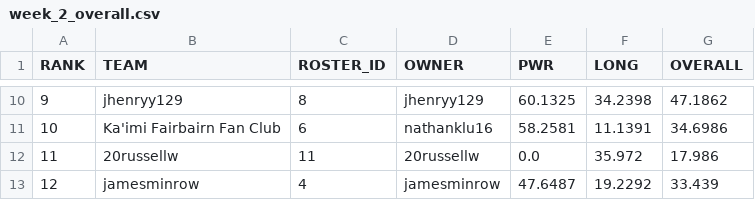
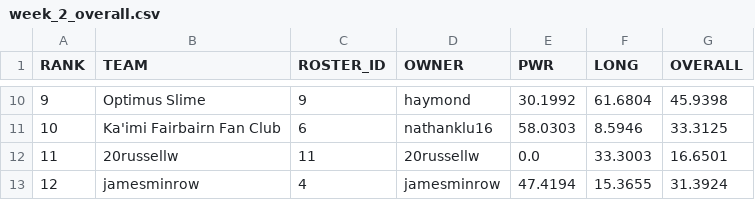
Before and after one commit to le-pantman/dynasty-power-rankings, a CSV file: reports/2026/week_2_csv/week_2_overall.csv, drawn as a sheet; only a part is shown, gaps mark what is left out; the diff covers the shown part only.

```diff
--- a/reports/2026/week_2_csv/week_2_overall.csv
+++ b/reports/2026/week_2_csv/week_2_overall.csv
@@ -10,4 +10,4 @@ RANK,TEAM,ROSTER_ID,OWNER,PWR,LONG,OVERALL
-9,jhenryy129,8,jhenryy129,60.1325,34.2398,47.1862
-10,Ka'imi Fairbairn Fan Club,6,nathanklu16,58.2581,11.1391,34.6986
-11,20russellw,11,20russellw,0.0,35.972,17.986
-12,jamesminrow,4,jamesminrow,47.6487,19.2292,33.439
+9,Optimus Slime,9,haymond,30.1992,61.6804,45.9398
+10,Ka'imi Fairbairn Fan Club,6,nathanklu16,58.0303,8.5946,33.3125
+11,20russellw,11,20russellw,0.0,33.3003,16.6501
+12,jamesminrow,4,jamesminrow,47.4194,15.3655,31.3924
```
Also changed, not shown: 29 edited cells elsewhere in this file, reports/2026/week_2_csv/week_2_long.csv, reports/2026/week_2_csv/week_2_pwr.csv, 1 other file.
